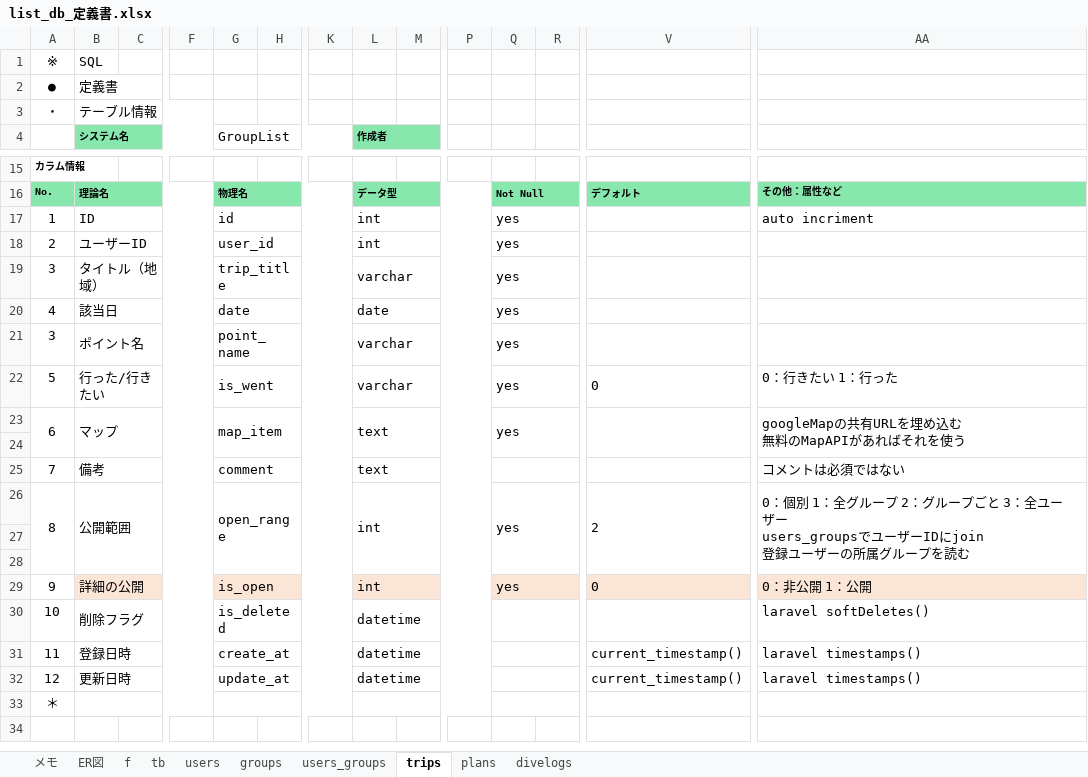
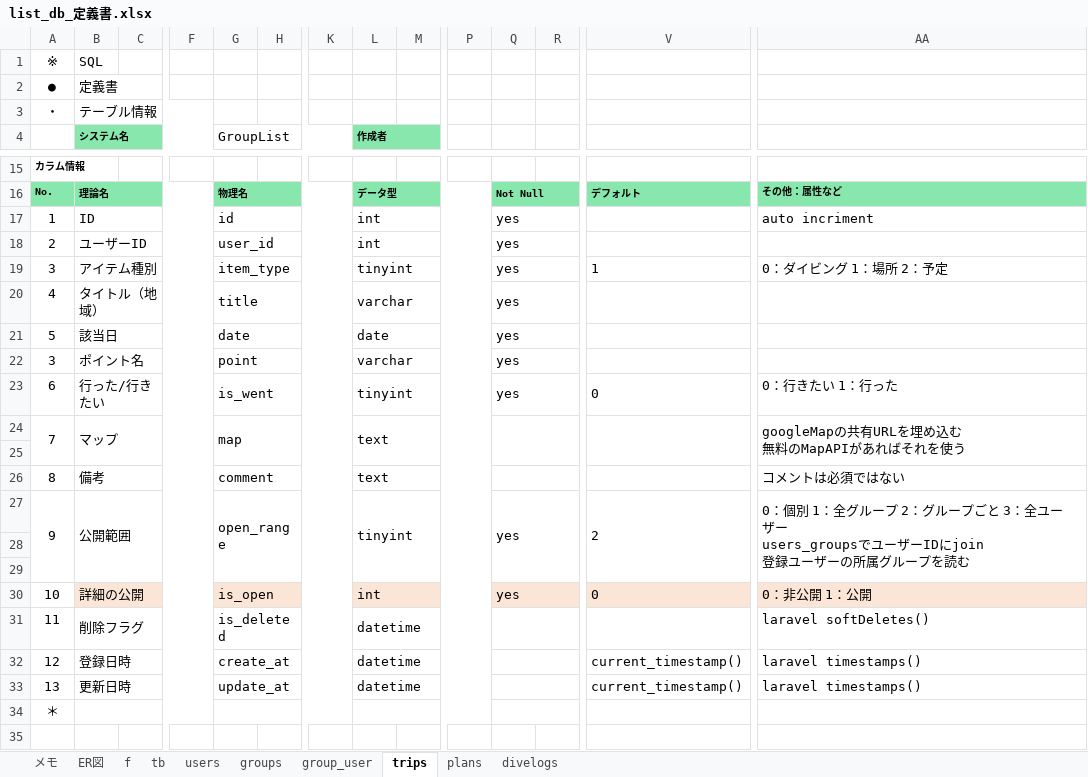
Before and after one commit to gone0021/GroupList, an Excel workbook: doc/詳細設計/list_db_定義書.xlsx, sheet trips, drawn as a sheet; only a part is shown, gaps mark what is left out; values as stored, in another font and other column widths than the file's, no borders; addresses are those after the commit; rows hold the shown columns only; the diff names each change by its address in the sheet, - before the commit and + after, or states it on an @@ line.

```diff
--- a/doc/詳細設計/list_db_定義書.xlsx (sheet trips)
+++ b/doc/詳細設計/list_db_定義書.xlsx (sheet trips)
-sheet tab: users_groups
+sheet tab: group_user
+row 19: 3 | アイテム種別 |  |  | item_type |  |  | tinyint |  |  | yes |  | 1 | 0：ダイビング 1：場所 2：予定
-A20: 3
+A20: 4
-G20 (GroupList): trip_title
+G20 (GroupList): title
-A21: 4
+A21: 5
-G22 (GroupList): point_name
+G22 (GroupList): point
-A23: 5
+A23: 6
-L23 (作成者): varchar
+L23 (作成者): tinyint
-A24: 6
+A24: 7
-G24 (GroupList): map_item
+G24 (GroupList): map
-Q24: yes
+Q24: (empty)
-A26: 7
+A26: 8
-A27: 8
+A27: 9
-L27 (作成者): int
+L27 (作成者): tinyint
-A30: 9
+A30: 10
-A31: 10
+A31: 11
-A32: 11
+A32: 12
-A33: 12
+A33: 13
```
Also changed, not shown: sheet divelogs, sheet plans, sheet tb, sheet group_user, sheet groups, doc/詳細設計/list_URL一覧.xlsx, 13 other files.
